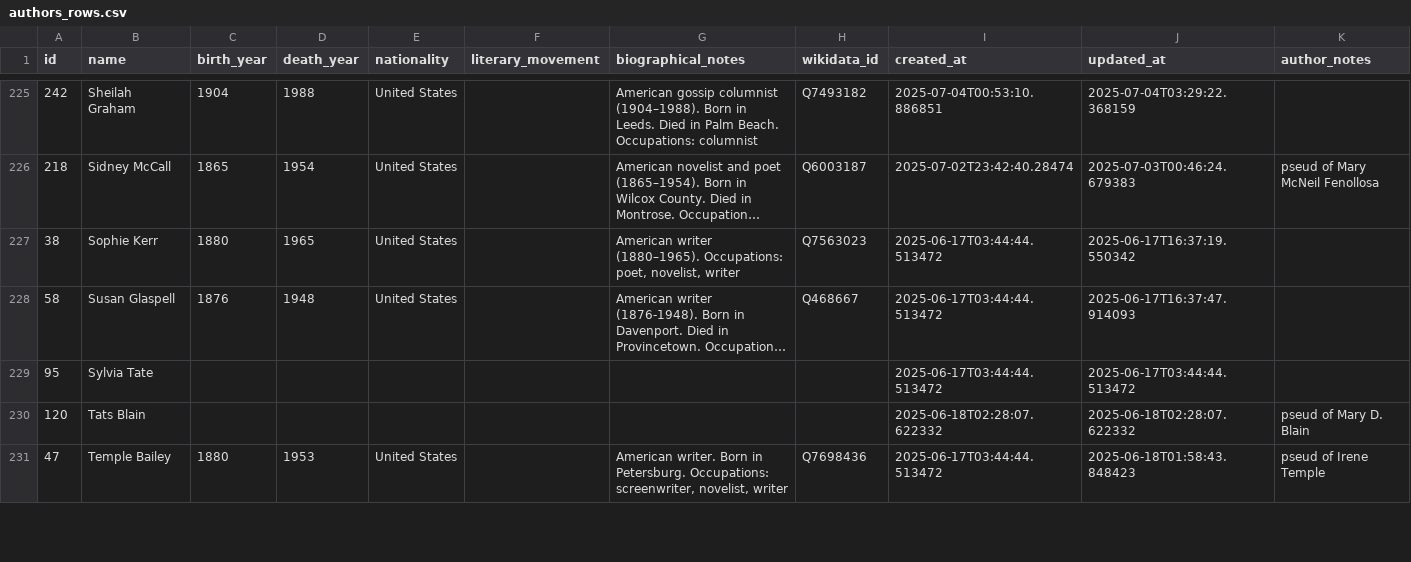
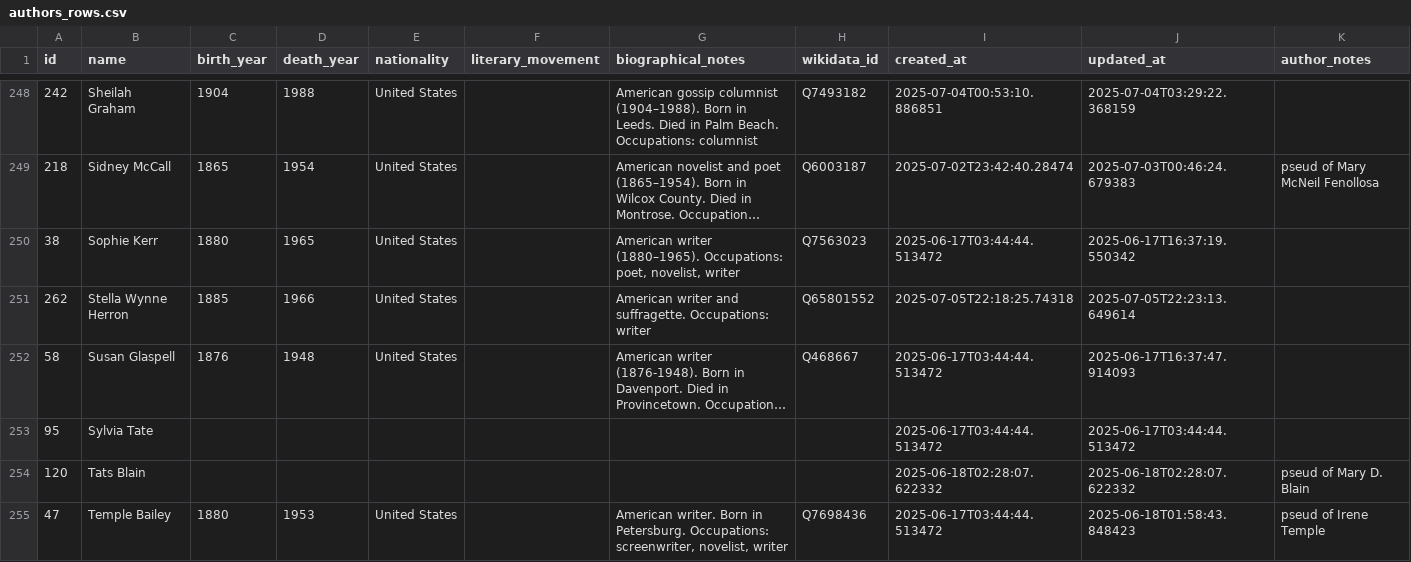
Before and after one commit to nonmodernist/her-hollywood-story, a CSV file: data/authors_rows.csv, drawn as a sheet; only a part is shown, gaps mark what is left out; long unchanged cells end in …; the diff covers the shown part only; the diff names each change by its address in the sheet, - before the commit and + after, or states it on an @@ line.

Commit message:
update data

```diff
--- a/data/authors_rows.csv
+++ b/data/authors_rows.csv
+row 251: 262 | Stella Wynne Herron | 1885 | 1966 | United States |  | American writer and suffragette. Occupations: writer | Q65801552 | 2025-07-05T22:18:25.74318 | 2025-07-05T22:23:13.649614
```
Also changed, not shown: 25 added rows elsewhere in this file, data/source_works_rows.csv, 2 other files.
